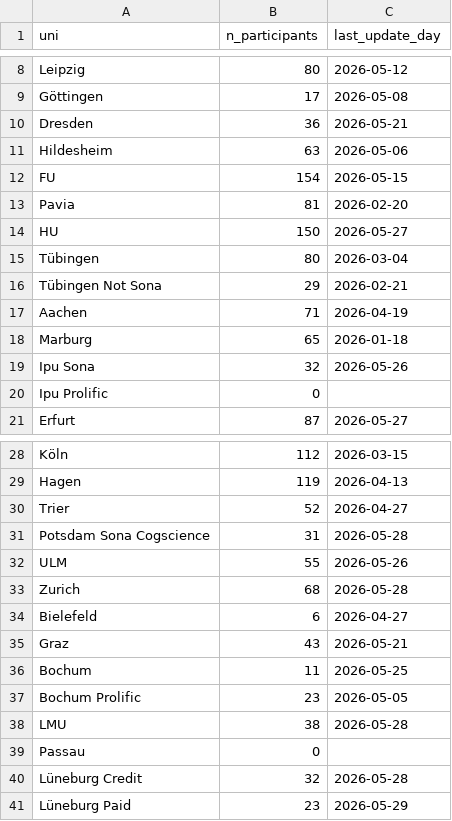
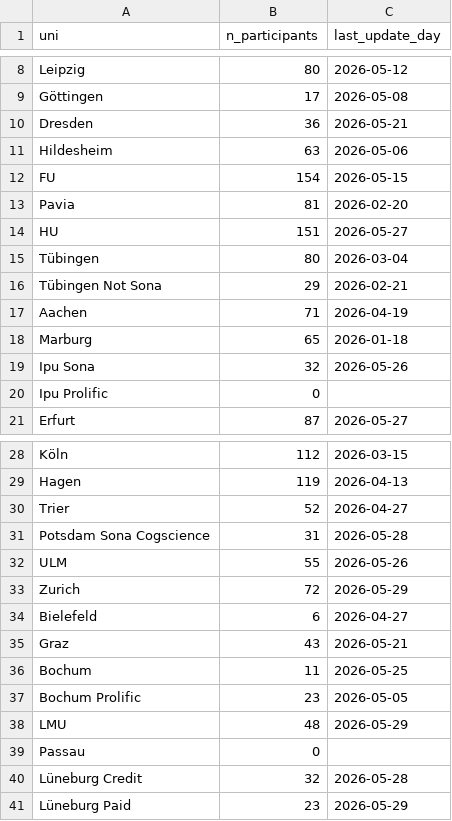
Before and after one commit to schiekiera/German_Lexicon_Multilab_Monitoring, a CSV file: demo_counts_latest.csv, drawn as a sheet; only a part is shown, gaps mark what is left out.

```diff
--- a/demo_counts_latest.csv
+++ b/demo_counts_latest.csv
@@ -13,3 +13,3 @@ FU,154,2026-05-15
 Pavia,81,2026-02-20
-HU,150,2026-05-27
+HU,151,2026-05-27
 Tübingen,80,2026-03-04
@@ -32,3 +32,3 @@ Potsdam Sona Cogscience,31,2026-05-28
 ULM,55,2026-05-26
-Zurich,68,2026-05-28
+Zurich,72,2026-05-29
 Bielefeld,6,2026-04-27
@@ -37,3 +37,3 @@ Bochum,11,2026-05-25
 Bochum Prolific,23,2026-05-05
-LMU,38,2026-05-28
+LMU,48,2026-05-29
 Passau,0,
```
Also changed, not shown: demo_counts_history.csv, 5 other files.
